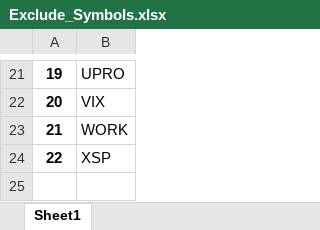
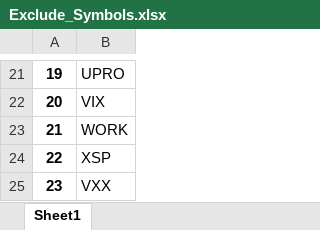
Before and after one commit to juneju123/ToolDB, an Excel workbook: symbol_list/Exclude_Symbols.xlsx, sheet Sheet1, drawn as a sheet; only a part is shown, gaps mark what is left out; values as stored, in another font and other column widths than the file's, no borders; the diff names each change by its address in the sheet, - before the commit and + after, or states it on an @@ line.

```diff
--- a/symbol_list/Exclude_Symbols.xlsx (sheet Sheet1)
+++ b/symbol_list/Exclude_Symbols.xlsx (sheet Sheet1)
+row 25: 23 | VXX
```
Also changed, not shown: 8 other files.
